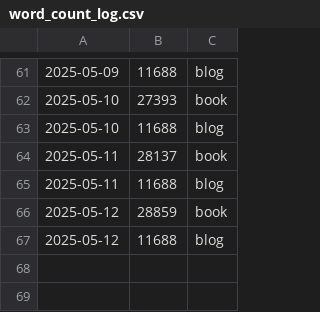
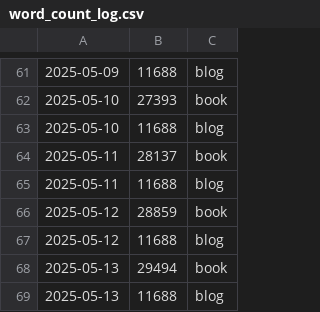
Before and after one commit to pve/hugo-site-dias, a CSV file: word_count_log.csv, drawn as a sheet; only a part is shown, gaps mark what is left out; the diff names each change by its address in the sheet, - before the commit and + after, or states it on an @@ line.

```diff
--- a/word_count_log.csv
+++ b/word_count_log.csv
+row 68: 2025-05-13 | 29494 | book
+row 69: 2025-05-13 | 11688 | blog
```
Also changed, not shown: 5 other files.
